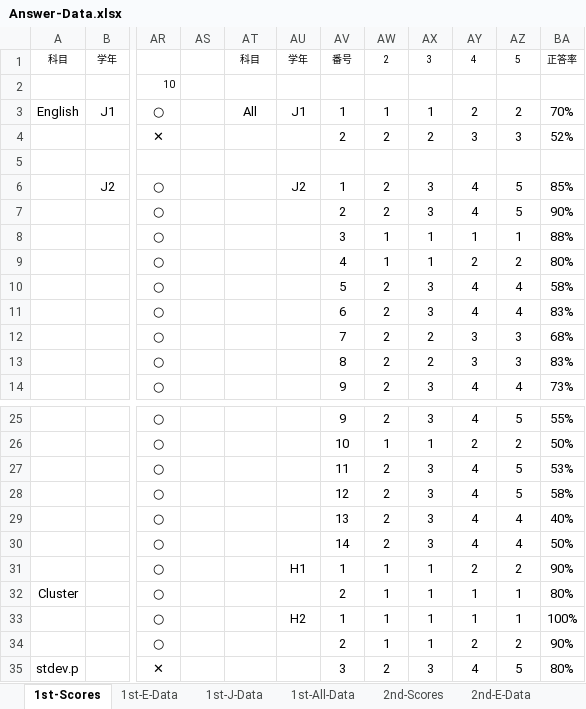
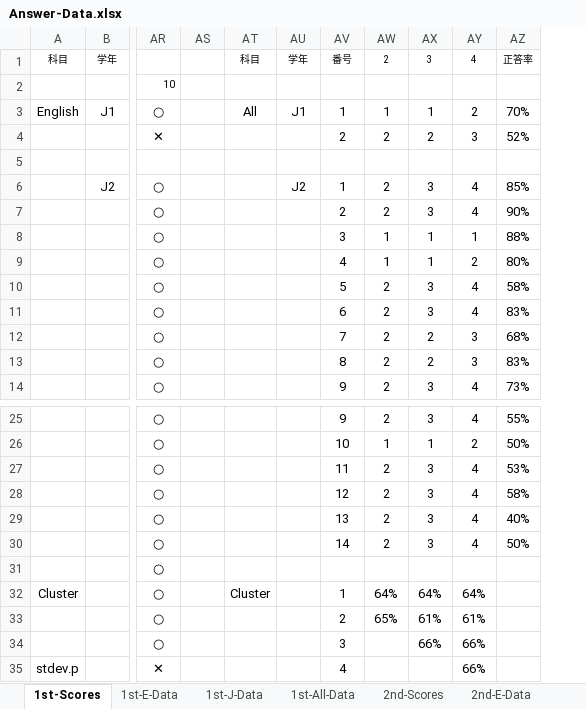
Before and after one commit to soheiomoto/eye-tracking-software, an Excel workbook: Experiment-Data/Answer-Data.xlsx, sheet 1st-Scores, drawn as a sheet; only a part is shown, gaps mark what is left out; values as stored, in another font and other column widths than the file's, no borders; removed rows and columns are numbered as before the commit, all else as after; the diff covers the shown part only; the diff names each change by its address in the sheet, - before the commit and + after, or states it on an @@ line.

```diff
--- a/Experiment-Data/Answer-Data.xlsx (sheet 1st-Scores)
+++ b/Experiment-Data/Answer-Data.xlsx (sheet 1st-Scores)
-column AZ, rows 1-14: 5 |  | 2 | 3 |  | 5 | 5 | 1 | 2 | 4 | 4 | 3 | 3 | 4; rows 25-35: 5 | 2 | 5 | 5 | 4 | 4 | 2 | 1 | 1 | 2 | 5
-AU31: H1
+AU31: (empty)
-AV31: 1
+AV31: (empty)
-AW31: 1
+AW31: (empty)
-AX31: 1
+AX31: (empty)
-AY31: 2
+AY31: (empty)
-AZ31: 90%
+AZ31: (empty)
-AT32: (empty)
+AT32: Cluster
-AV32: 2
+AV32: 1
-AW32: 1
+AW32: 64%
-AX32: 1
+AX32: 64%
-AY32: 1
+AY32: 64%
-AZ32: 80%
+AZ32: (empty)
-AU33: H2
+AU33: (empty)
-AV33: 1
+AV33: 2
-AW33: 1
+AW33: 65%
-AX33: 1
+AX33: 61%
-AY33: 1
+AY33: 61%
-AZ33: 100%
+AZ33: (empty)
-AV34: 2
+AV34: 3
-AW34: 1
+AW34: (empty)
-AX34: 1
+AX34: 66%
-AY34: 2
+AY34: 66%
-AZ34: 90%
+AZ34: (empty)
-AV35: 3
+AV35: 4
-AW35: 2
+AW35: (empty)
-AX35: 3
+AX35: (empty)
-AY35: 4
+AY35: 66%
-AZ35: 80%
+AZ35: (empty)
```
Also changed, not shown: 1 removed row, 25 edited cells and cell formats elsewhere in this sheet, sheet 2nd-E-Data, sheet 1st-E-Data, sheet 1st-J-Data, sheet 2nd-J-Data, sheet 2nd-All-Data, sheet 1st-All-Data, 3 more sheets, charts or pictures.
